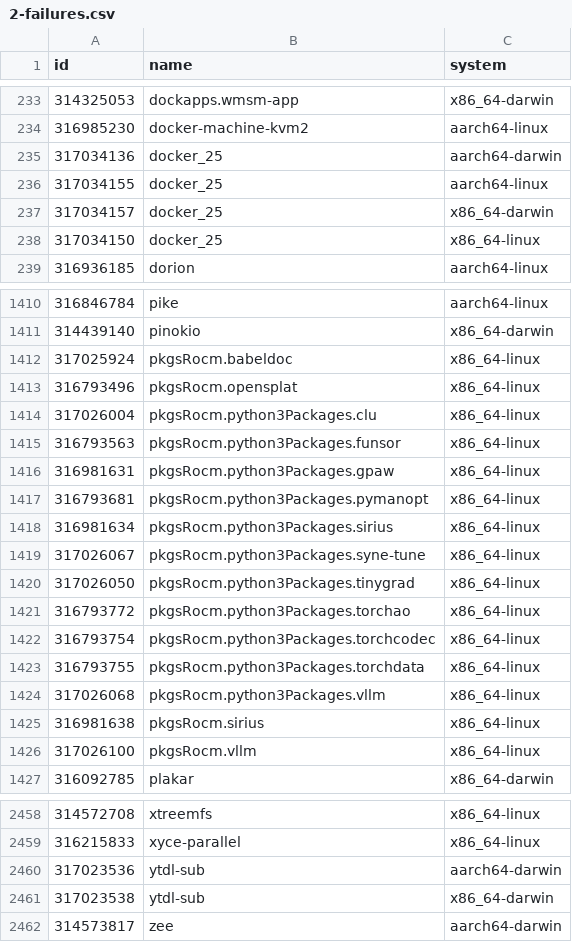
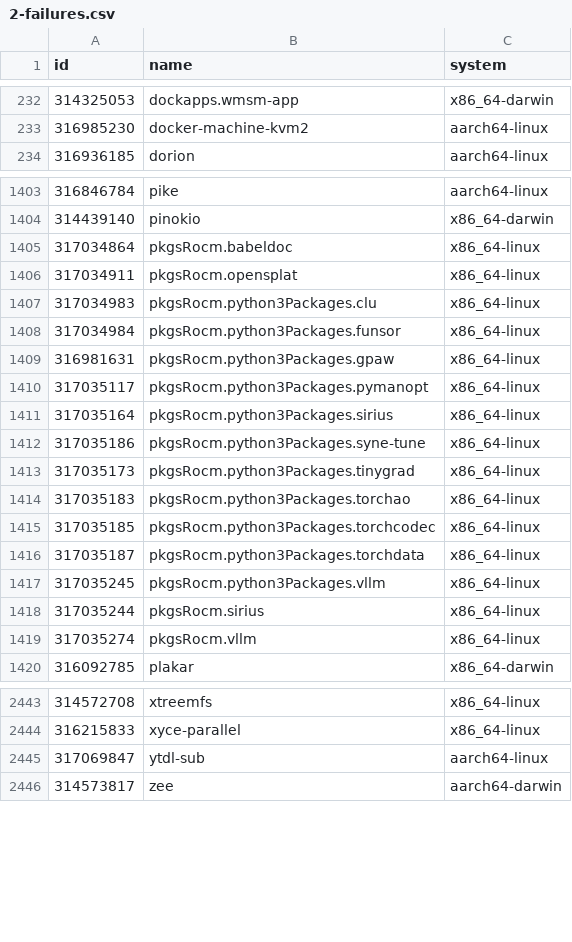
Before and after one commit to Sigmanificient/nixpkgs-failure-notify, a CSV file: results/2-failures.csv, drawn as a sheet; only a part is shown, gaps mark what is left out; the diff covers the shown part only.

```diff
--- a/results/2-failures.csv
+++ b/results/2-failures.csv
@@ -234,6 +233,2 @@ id,name,system
 316985230,docker-machine-kvm2,aarch64-linux
-317034136,docker_25,aarch64-darwin
-317034155,docker_25,aarch64-linux
-317034157,docker_25,x86_64-darwin
-317034150,docker_25,x86_64-linux
 316936185,dorion,aarch64-linux
@@ -1411,17 +1404,17 @@ id,name,system
 314439140,pinokio,x86_64-darwin
-317025924,pkgsRocm.babeldoc,x86_64-linux
-316793496,pkgsRocm.opensplat,x86_64-linux
-317026004,pkgsRocm.python3Packages.clu,x86_64-linux
-316793563,pkgsRocm.python3Packages.funsor,x86_64-linux
+317034864,pkgsRocm.babeldoc,x86_64-linux
+317034911,pkgsRocm.opensplat,x86_64-linux
+317034983,pkgsRocm.python3Packages.clu,x86_64-linux
+317034984,pkgsRocm.python3Packages.funsor,x86_64-linux
 316981631,pkgsRocm.python3Packages.gpaw,x86_64-linux
-316793681,pkgsRocm.python3Packages.pymanopt,x86_64-linux
-316981634,pkgsRocm.python3Packages.sirius,x86_64-linux
-317026067,pkgsRocm.python3Packages.syne-tune,x86_64-linux
-317026050,pkgsRocm.python3Packages.tinygrad,x86_64-linux
-316793772,pkgsRocm.python3Packages.torchao,x86_64-linux
-316793754,pkgsRocm.python3Packages.torchcodec,x86_64-linux
-316793755,pkgsRocm.python3Packages.torchdata,x86_64-linux
-317026068,pkgsRocm.python3Packages.vllm,x86_64-linux
-316981638,pkgsRocm.sirius,x86_64-linux
-317026100,pkgsRocm.vllm,x86_64-linux
+317035117,pkgsRocm.python3Packages.pymanopt,x86_64-linux
+317035164,pkgsRocm.python3Packages.sirius,x86_64-linux
+317035186,pkgsRocm.python3Packages.syne-tune,x86_64-linux
+317035173,pkgsRocm.python3Packages.tinygrad,x86_64-linux
+317035183,pkgsRocm.python3Packages.torchao,x86_64-linux
+317035185,pkgsRocm.python3Packages.torchcodec,x86_64-linux
+317035187,pkgsRocm.python3Packages.torchdata,x86_64-linux
+317035245,pkgsRocm.python3Packages.vllm,x86_64-linux
+317035244,pkgsRocm.sirius,x86_64-linux
+317035274,pkgsRocm.vllm,x86_64-linux
 316092785,plakar,x86_64-darwin
@@ -2459,4 +2444,3 @@ id,name,system
 316215833,xyce-parallel,x86_64-linux
-317023536,ytdl-sub,aarch64-darwin
-317023538,ytdl-sub,x86_64-darwin
+317069847,ytdl-sub,aarch64-linux
 314573817,zee,aarch64-darwin
```
Also changed, not shown: 12 added rows, 21 removed rows and 28 edited cells elsewhere in this file, results/3-failures-aarch64-darwin.csv, results/3-failures-aarch64-linux.csv, 4 other files.
